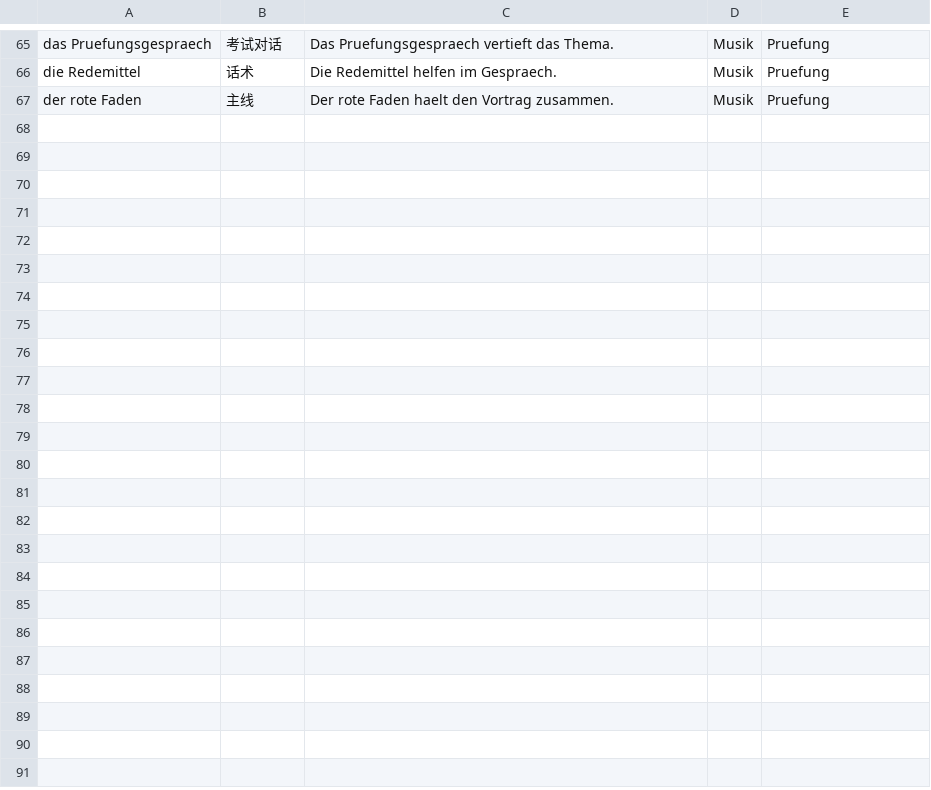
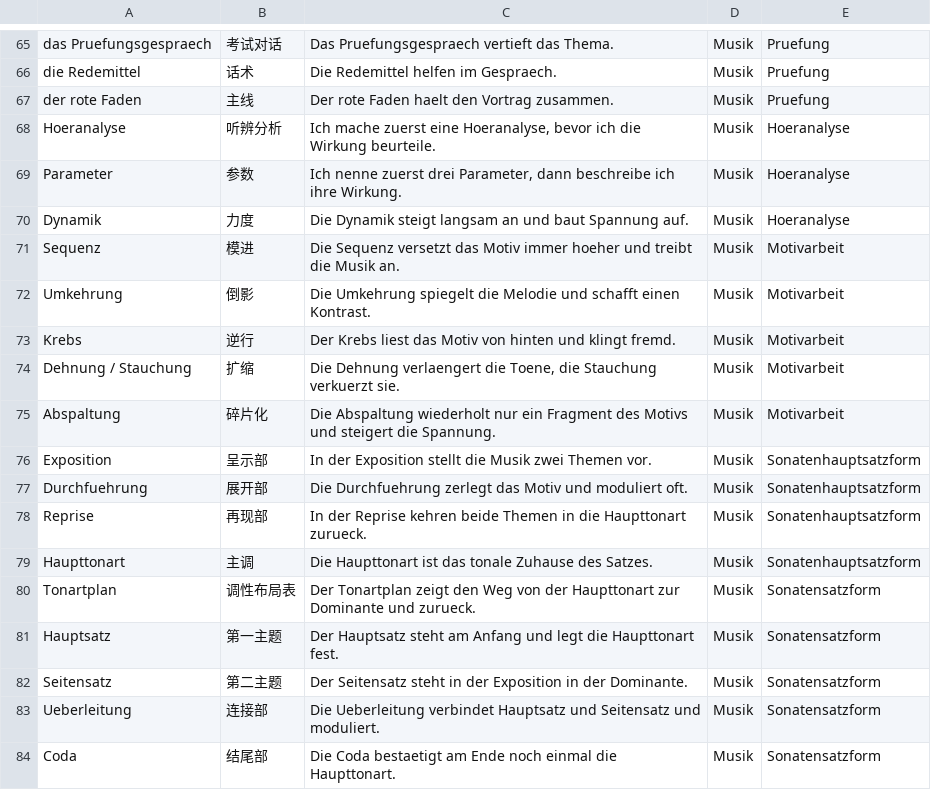
Before and after one commit to jjjjjjjjnnjnn/EF-GeWi-Lernvault, a CSV file: 09_Musik-mündl/Vokabeln-Anki/Musik-EF-Basis.csv, drawn as a sheet; only a part is shown, gaps mark what is left out.

Commit message:
[Musik] 17 Vokabeln und Lernreise-Verlinkung in Notizen

```diff
--- a/09_Musik-mündl/Vokabeln-Anki/Musik-EF-Basis.csv
+++ b/09_Musik-mündl/Vokabeln-Anki/Musik-EF-Basis.csv
@@ -67 +67,18 @@ die Redemittel;话术;Die Redemittel helfen im Gespraech.;Musik;Pruefung
 der rote Faden;主线;Der rote Faden haelt den Vortrag zusammen.;Musik;Pruefung
+Hoeranalyse;听辨分析;Ich mache zuerst eine Hoeranalyse, bevor ich die Wirkung beurteile.;Musik;Hoeranalyse
+Parameter;参数;Ich nenne zuerst drei Parameter, dann beschreibe ich ihre Wirkung.;Musik;Hoeranalyse
+Dynamik;力度;Die Dynamik steigt langsam an und baut Spannung auf.;Musik;Hoeranalyse
+Sequenz;模进;Die Sequenz versetzt das Motiv immer hoeher und treibt die Musik an.;Musik;Motivarbeit
+Umkehrung;倒影;Die Umkehrung spiegelt die Melodie und schafft einen Kontrast.;Musik;Motivarbeit
+Krebs;逆行;Der Krebs liest das Motiv von hinten und klingt fremd.;Musik;Motivarbeit
+Dehnung / Stauchung;扩缩;Die Dehnung verlaengert die Toene, die Stauchung verkuerzt sie.;Musik;Motivarbeit
+Abspaltung;碎片化;Die Abspaltung wiederholt nur ein Fragment des Motivs und steigert die Spannung.;Musik;Motivarbeit
+Exposition;呈示部;In der Exposition stellt die Musik zwei Themen vor.;Musik;Sonatenhauptsatzform
+Durchfuehrung;展开部;Die Durchfuehrung zerlegt das Motiv und moduliert oft.;Musik;Sonatenhauptsatzform
+Reprise;再现部;In der Reprise kehren beide Themen in die Haupttonart zurueck.;Musik;Sonatenhauptsatzform
+Haupttonart;主调;Die Haupttonart ist das tonale Zuhause des Satzes.;Musik;Sonatenhauptsatzform
+Tonartplan;调性布局表;Der Tonartplan zeigt den Weg von der Haupttonart zur Dominante und zurueck.;Musik;Sonatensatzform
+Hauptsatz;第一主题;Der Hauptsatz steht am Anfang und legt die Haupttonart fest.;Musik;Sonatensatzform
+Seitensatz;第二主题;Der Seitensatz steht in der Exposition in der Dominante.;Musik;Sonatensatzform
+Ueberleitung;连接部;Die Ueberleitung verbindet Hauptsatz und Seitensatz und moduliert.;Musik;Sonatensatzform
+Coda;结尾部;Die Coda bestaetigt am Ende noch einmal die Haupttonart.;Musik;Sonatensatzform
```
Also changed, not shown: 10 other files.
